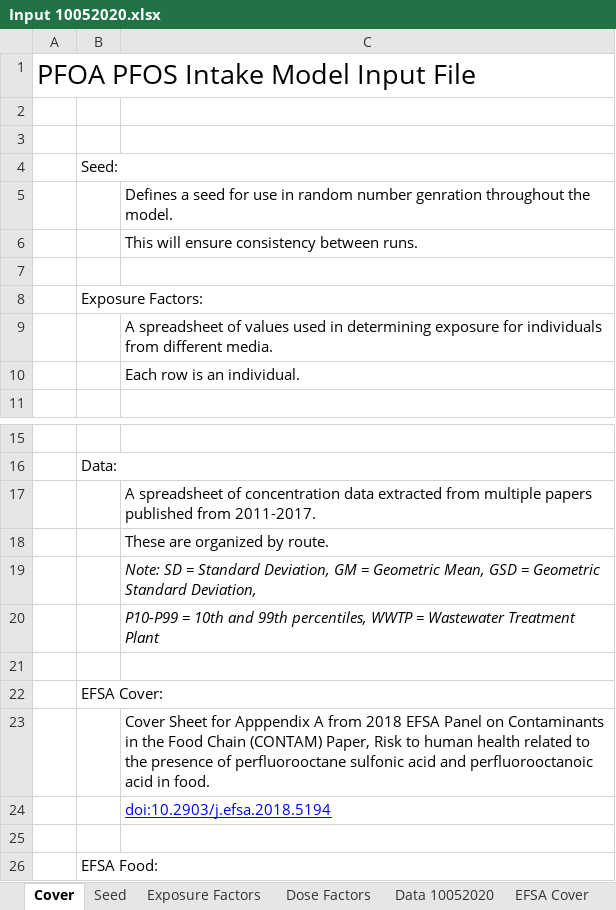
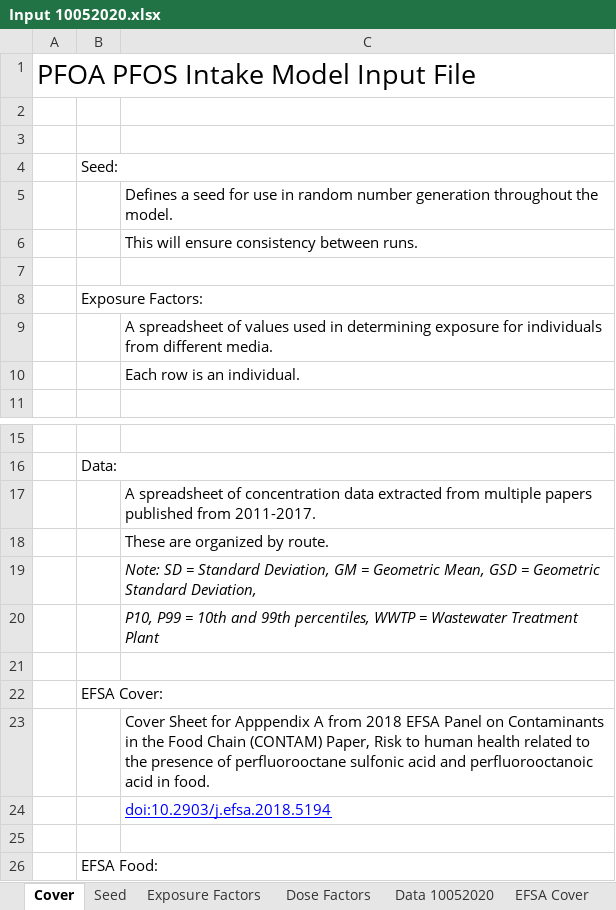
Before and after one commit to AlexanderEast/Lorber-Egeghy-Model-East-et-al, an Excel workbook: input/Input 10052020.xlsx, sheet Cover, drawn as a sheet; only a part is shown, gaps mark what is left out; values as stored, in another font and other column widths than the file's, no borders; the diff names each change by its address in the sheet, - before the commit and + after, or states it on an @@ line.

Commit message:
Fixed coversheet typo.

```diff
--- a/input/Input 10052020.xlsx (sheet Cover)
+++ b/input/Input 10052020.xlsx (sheet Cover)
-C5: …random number genration throughout the…
+C5: …random number generation throughout the…
-C20: P10-P99 = 10th…
+C20: P10, P99 = 10th…
```
